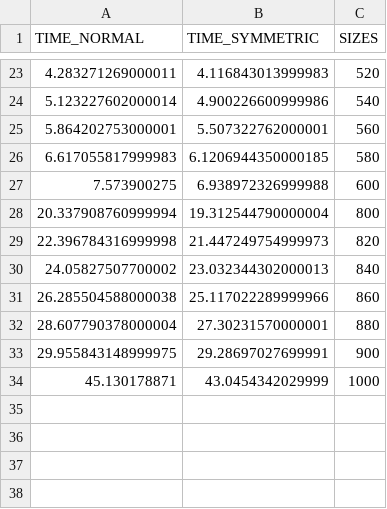
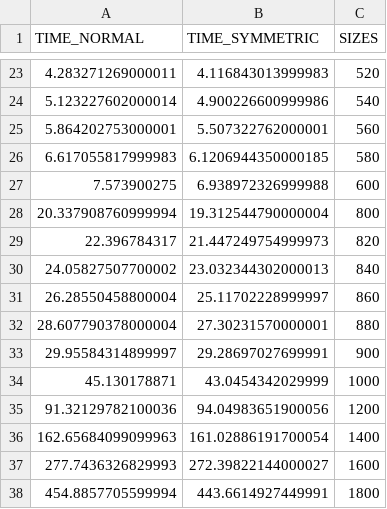
Before and after one commit to jaopredo/linear-algebra, a CSV file: numerical/algoritmos/projects/project3/times.csv, drawn as a sheet; only a part is shown, gaps mark what is left out; the diff covers the shown part only.

```diff
--- a/numerical/algoritmos/projects/project3/times.csv
+++ b/numerical/algoritmos/projects/project3/times.csv
@@ -28,7 +28,11 @@ TIME_NORMAL,TIME_SYMMETRIC,SIZES
 20.337908760999994,19.312544790000004,800
-22.396784316999998,21.447249754999973,820
+22.396784317,21.447249754999973,820
 24.05827507700002,23.032344302000013,840
-26.285504588000038,25.117022289999966,860
+26.28550458800004,25.11702228999997,860
 28.607790378000004,27.30231570000001,880
-29.955843148999975,29.28697027699991,900
+29.95584314899997,29.28697027699991,900
 45.130178871,43.0454342029999,1000
+91.32129782100036,94.04983651900056,1200
+162.65684099099963,161.02886191700054,1400
+277.7436326829993,272.39822144000027,1600
+454.8857705599994,443.6614927449991,1800
```
Also changed, not shown: 20 added rows, 20 removed rows and 1 edited cell elsewhere in this file, 2 other files.
